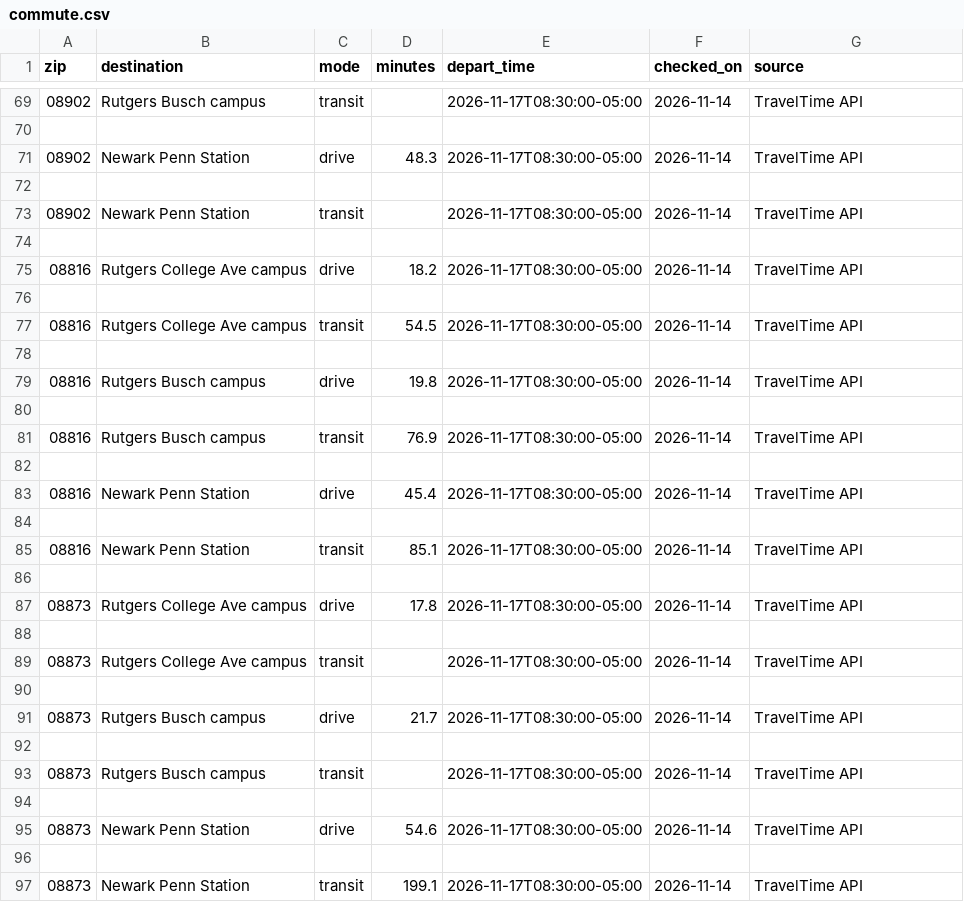
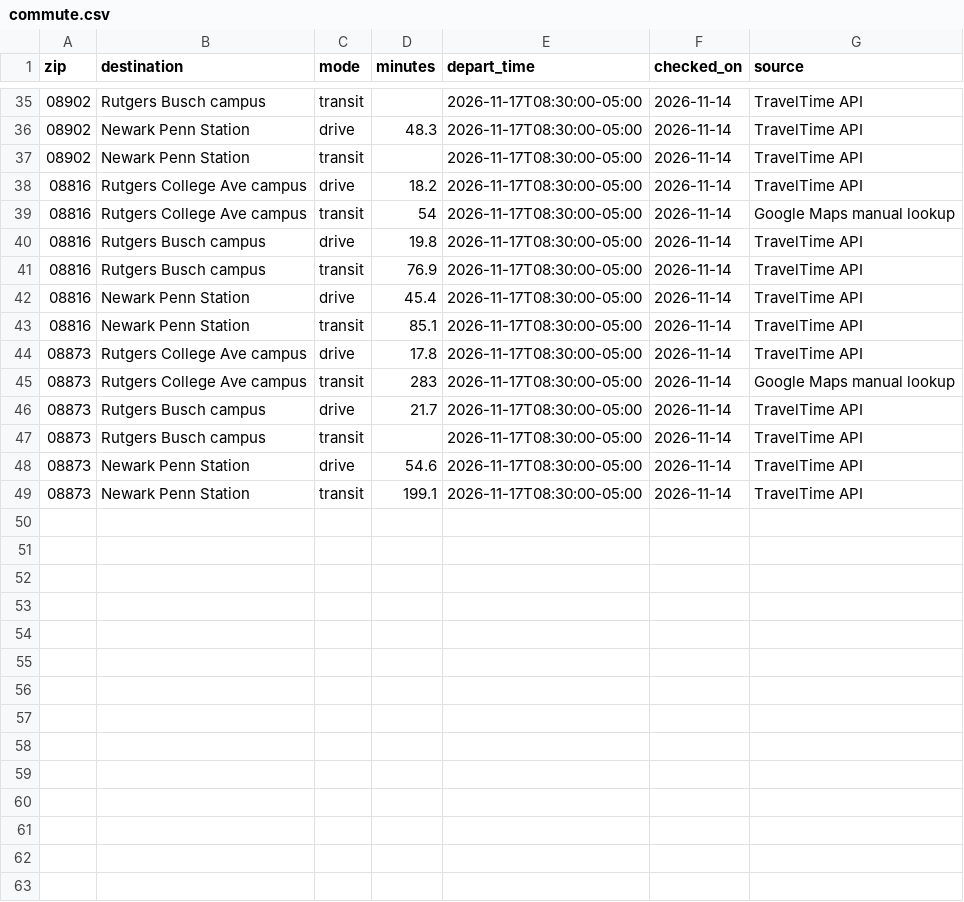
Before and after one commit to SushantElango/proximity, a CSV file: data/commute.csv, drawn as a sheet; only a part is shown, gaps mark what is left out; the diff covers the shown part only.

Commit message:
NEW COMMUTE

```diff
--- a/data/commute.csv
+++ b/data/commute.csv
@@ -69,29 +35,15 @@ zip,destination,mode,minutes,depart_time,checked_on,source
 08902,Rutgers Busch campus,transit,,2026-11-17T08:30:00-05:00,2026-11-14,TravelTime API
-
 08902,Newark Penn Station,drive,48.3,2026-11-17T08:30:00-05:00,2026-11-14,TravelTime API
-
 08902,Newark Penn Station,transit,,2026-11-17T08:30:00-05:00,2026-11-14,TravelTime API
-
 08816,Rutgers College Ave campus,drive,18.2,2026-11-17T08:30:00-05:00,2026-11-14,TravelTime API
-
-08816,Rutgers College Ave campus,transit,54.5,2026-11-17T08:30:00-05:00,2026-11-14,TravelTime API
-
+08816,Rutgers College Ave campus,transit,54,2026-11-17T08:30:00-05:00,2026-11-14,Google Maps manual lookup
 08816,Rutgers Busch campus,drive,19.8,2026-11-17T08:30:00-05:00,2026-11-14,TravelTime API
-
 08816,Rutgers Busch campus,transit,76.9,2026-11-17T08:30:00-05:00,2026-11-14,TravelTime API
-
 08816,Newark Penn Station,drive,45.4,2026-11-17T08:30:00-05:00,2026-11-14,TravelTime API
-
 08816,Newark Penn Station,transit,85.1,2026-11-17T08:30:00-05:00,2026-11-14,TravelTime API
-
 08873,Rutgers College Ave campus,drive,17.8,2026-11-17T08:30:00-05:00,2026-11-14,TravelTime API
-
-08873,Rutgers College Ave campus,transit,,2026-11-17T08:30:00-05:00,2026-11-14,TravelTime API
-
+08873,Rutgers College Ave campus,transit,283,2026-11-17T08:30:00-05:00,2026-11-14,Google Maps manual lookup
 08873,Rutgers Busch campus,drive,21.7,2026-11-17T08:30:00-05:00,2026-11-14,TravelTime API
-
 08873,Rutgers Busch campus,transit,,2026-11-17T08:30:00-05:00,2026-11-14,TravelTime API
-
 08873,Newark Penn Station,drive,54.6,2026-11-17T08:30:00-05:00,2026-11-14,TravelTime API
-
 08873,Newark Penn Station,transit,199.1,2026-11-17T08:30:00-05:00,2026-11-14,TravelTime API
```
Also changed, not shown: 34 removed rows and 12 edited cells elsewhere in this file, 1 other file.
